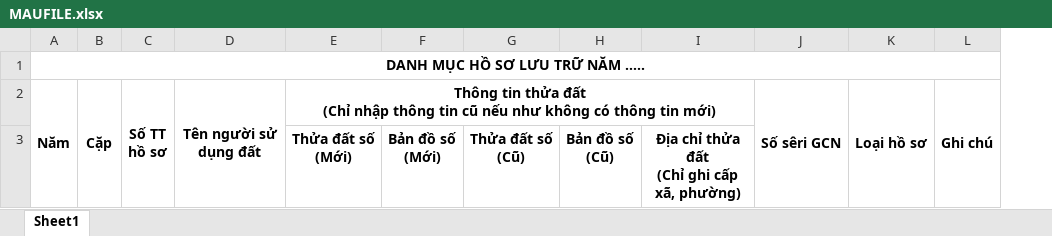
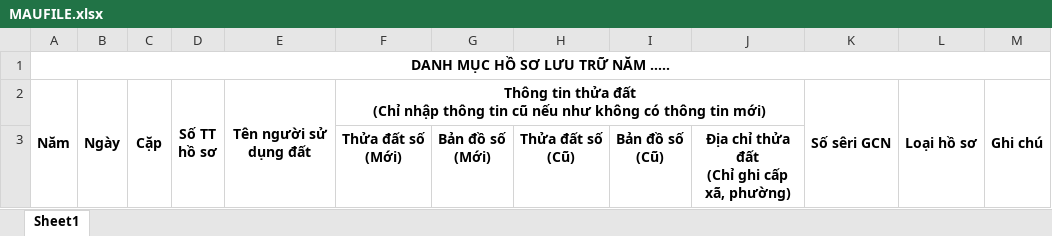
Before and after one commit to Leonguyenbk/webgiskh113, an Excel workbook: DANHMUCHOSO/MAUFILE.xlsx, sheet Sheet1, drawn as a sheet; values as stored, in another font and other column widths than the file's, no borders; the diff names each change by its address in the sheet, - before the commit and + after, or states it on an @@ line.

```diff
--- a/DANHMUCHOSO/MAUFILE.xlsx (sheet Sheet1)
+++ b/DANHMUCHOSO/MAUFILE.xlsx (sheet Sheet1)
+column B, row 2: Ngày
```
Also changed, not shown: backend/data/MAUFILE.xlsx, 5 other files.
